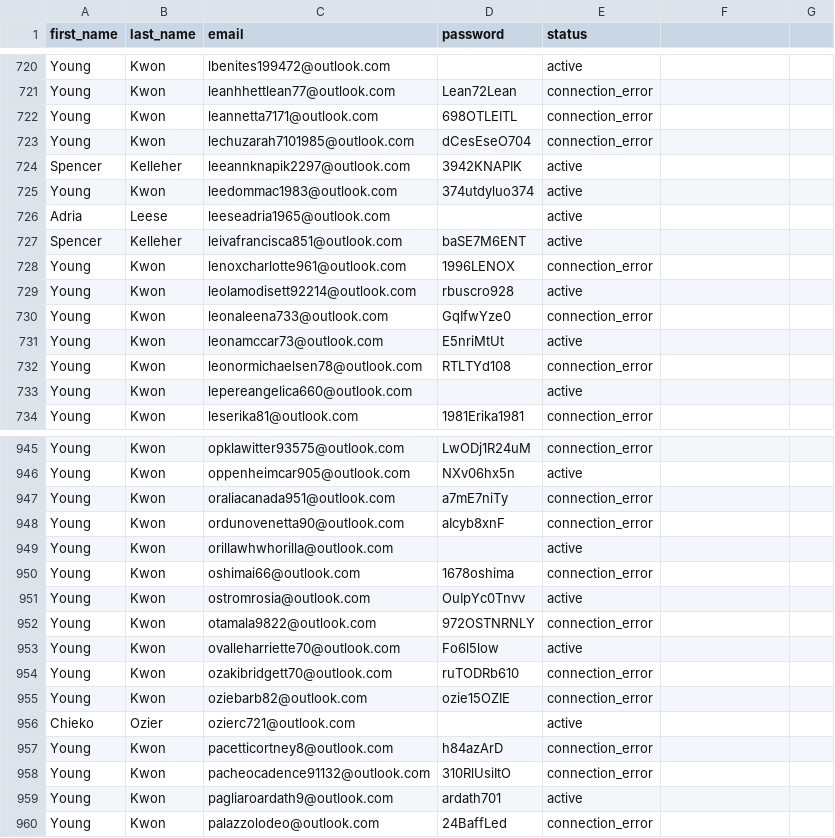
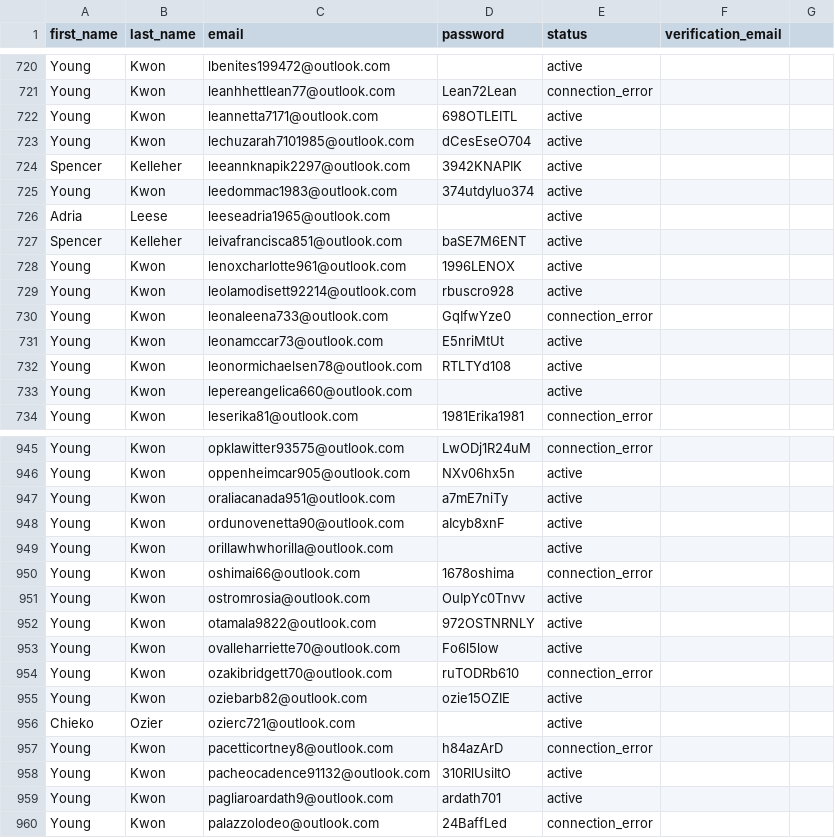
Before and after one commit to Abdullah-Khan-Dev/Instantly-automation-script, a CSV file: accounts.csv, drawn as a sheet; only a part is shown, gaps mark what is left out; the diff covers the shown part only.

```diff
--- a/accounts.csv
+++ b/accounts.csv
@@ -1 +1 @@
-"first_name","last_name","email","password","status","",""
+"first_name","last_name","email","password","status","verification_email",""
@@ -721,4 +721,4 @@
 "Young","Kwon","leanhhettlean77@outlook.com","Lean72Lean","connection_error","",""
-"Young","Kwon","leannetta7171@outlook.com","698OTLEITL","connection_error","",""
-"Young","Kwon","lechuzarah7101985@outlook.com","dCesEseO704","connection_error","",""
+"Young","Kwon","leannetta7171@outlook.com","698OTLEITL","active","",""
+"Young","Kwon","lechuzarah7101985@outlook.com","dCesEseO704","active","",""
 "Spencer","Kelleher","leeannknapik2297@outlook.com","3942KNAPIK","active","",""
@@ -727,3 +727,3 @@
 "Spencer","Kelleher","leivafrancisca851@outlook.com","baSE7M6ENT","active","",""
-"Young","Kwon","lenoxcharlotte961@outlook.com","1996LENOX","connection_error","",""
+"Young","Kwon","lenoxcharlotte961@outlook.com","1996LENOX","active","",""
 "Young","Kwon","leolamodisett92214@outlook.com","rbuscro928","active","",""
@@ -731,3 +731,3 @@
 "Young","Kwon","leonamccar73@outlook.com","E5nriMtUt","active","",""
-"Young","Kwon","leonormichaelsen78@outlook.com","RTLTYd108","connection_error","",""
+"Young","Kwon","leonormichaelsen78@outlook.com","RTLTYd108","active","",""
 "Young","Kwon","lepereangelica660@outlook.com","","active","",""
@@ -946,4 +946,4 @@
 "Young","Kwon","oppenheimcar905@outlook.com","NXv06hx5n","active","",""
-"Young","Kwon","oraliacanada951@outlook.com","a7mE7niTy","connection_error","",""
-"Young","Kwon","ordunovenetta90@outlook.com","aIcyb8xnF","connection_error","",""
+"Young","Kwon","oraliacanada951@outlook.com","a7mE7niTy","active","",""
+"Young","Kwon","ordunovenetta90@outlook.com","aIcyb8xnF","active","",""
 "Young","Kwon","orillawhwhorilla@outlook.com","","active","",""
@@ -951,9 +951,9 @@
 "Young","Kwon","ostromrosia@outlook.com","OuIpYc0Tnvv","active","",""
-"Young","Kwon","otamala9822@outlook.com","972OSTNRNLY","connection_error","",""
+"Young","Kwon","otamala9822@outlook.com","972OSTNRNLY","active","",""
 "Young","Kwon","ovalleharriette70@outlook.com","Fo6l5low","active","",""
 "Young","Kwon","ozakibridgett70@outlook.com","ruTODRb610","connection_error","",""
-"Young","Kwon","oziebarb82@outlook.com","ozie15OZIE","connection_error","",""
+"Young","Kwon","oziebarb82@outlook.com","ozie15OZIE","active","",""
 "Chieko","Ozier","ozierc721@outlook.com","","active","",""
 "Young","Kwon","pacetticortney8@outlook.com","h84azArD","connection_error","",""
-"Young","Kwon","pacheocadence91132@outlook.com","310RlUsiItO","connection_error","",""
+"Young","Kwon","pacheocadence91132@outlook.com","310RlUsiItO","active","",""
 "Young","Kwon","pagliaroardath9@outlook.com","ardath701","active","",""
```
Also changed, not shown: 76 edited cells elsewhere in this file, 2 other files.
